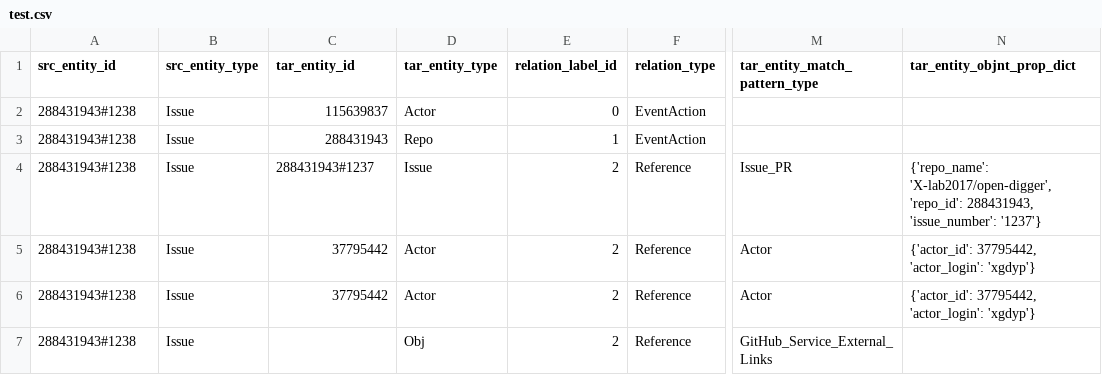
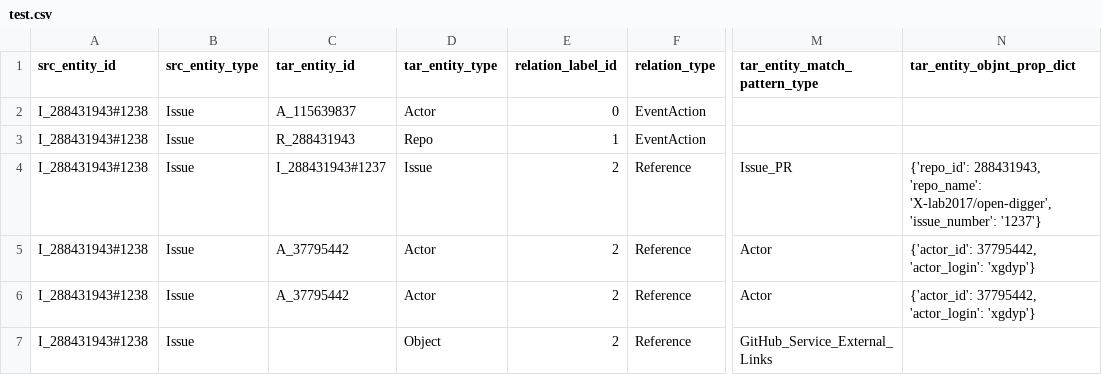
Before and after one commit to birdflyi/GitHub_Collaboration_Relation_Extraction, a CSV file: data/github_osdb_data/GitHub_Collaboration_Network_repos/test.csv, drawn as a sheet; only a part is shown, gaps mark what is left out; the diff names each change by its address in the sheet, - before the commit and + after, or states it on an @@ line.

Commit message:
Change DataStructure: Use new repr pattern(see exid_map in the Entity_model.py) as global id for entities. Change the delimiter `@` to `-` in tag_exid pattern.

```diff
--- a/data/github_osdb_data/GitHub_Collaboration_Network_repos/test.csv
+++ b/data/github_osdb_data/GitHub_Collaboration_Network_repos/test.csv
-A2:A7 (src_entity_id): 288431943#1238
+A2:A7 (src_entity_id): I_288431943#1238
-C2 (tar_entity_id): 115639837
+C2 (tar_entity_id): A_115639837
-C3 (tar_entity_id): 288431943
+C3 (tar_entity_id): R_288431943
-C4 (tar_entity_id): 288431943#1237
+C4 (tar_entity_id): I_288431943#1237
-N4 (tar_entity_objnt_prop_dict): {'repo_name': 'X-lab2017/open-digger', 'repo_id': 288431943, 'issue_number': '1237'}
+N4 (tar_entity_objnt_prop_dict): {'repo_id': 288431943, 'repo_name': 'X-lab2017/open-digger', 'issue_number': '1237'}
-C5:C6 (tar_entity_id): 37795442
+C5:C6 (tar_entity_id): A_37795442
-D7 (tar_entity_type): Obj
+D7 (tar_entity_type): Object
```
Also changed, not shown: 8 other files.
